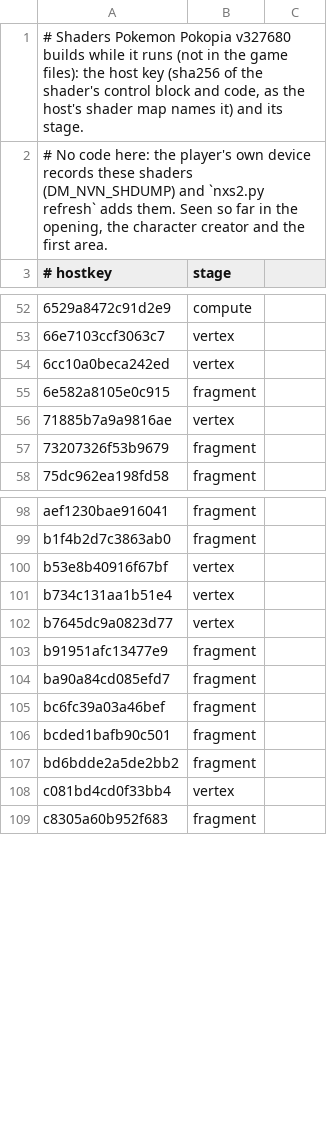
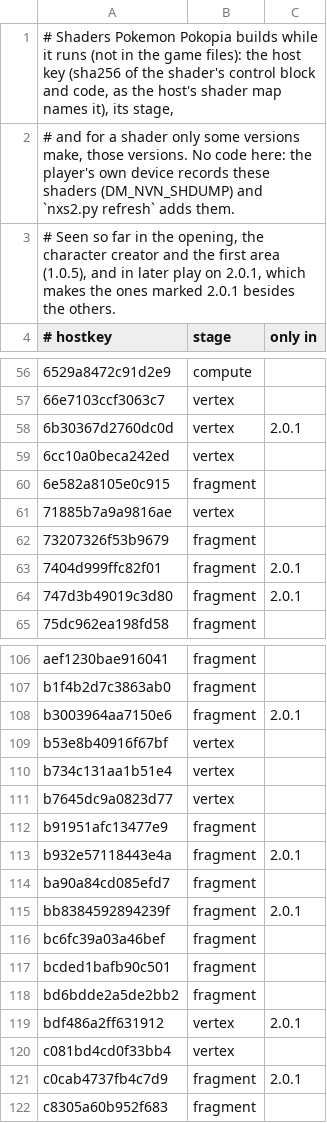
Before and after one commit to AllGray/Deck-native, a TSV file: profile/0400A3A01EE4C000/runtime_keys.tsv, drawn as a sheet; only a part is shown, gaps mark what is left out; the diff covers the shown part only.

```diff
--- a/profile/0400A3A01EE4C000/runtime_keys.tsv
+++ b/profile/0400A3A01EE4C000/runtime_keys.tsv
@@ -1,3 +1,4 @@
-# Shaders Pokemon Pokopia v327680 builds while it runs (not in the game files): the host key (sha256 of the shader's control block and code, as the host's shader map names it) and its stage.
-# No code here: the player's own device records these shaders (DM_NVN_SHDUMP) and `nxs2.py refresh` adds them. Seen so far in the opening, the character creator and the first area.
-# hostkey	stage
+# Shaders Pokemon Pokopia builds while it runs (not in the game files): the host key (sha256 of the shader's control block and code, as the host's shader map names it), its stage,
+# and for a shader only some versions make, those versions. No code here: the player's own device records these shaders (DM_NVN_SHDUMP) and `nxs2.py refresh` adds them.
+# Seen so far in the opening, the character creator and the first area (1.0.5), and in later play on 2.0.1, which makes the ones marked 2.0.1 besides the others.
+# hostkey	stage	only in
@@ -53,2 +57,3 @@
 66e7103ccf3063c7	vertex
+6b30367d2760dc0d	vertex	2.0.1
 6cc10a0beca242ed	vertex
@@ -57,2 +62,4 @@
 73207326f53b9679	fragment
+7404d999ffc82f01	fragment	2.0.1
+747d3b49019c3d80	fragment	2.0.1
 75dc962ea198fd58	fragment
@@ -99,2 +107,3 @@ aef1230bae916041	fragment
 b1f4b2d7c3863ab0	fragment
+b3003964aa7150e6	fragment	2.0.1
 b53e8b40916f67bf	vertex
@@ -103,3 +112,5 @@ b7645dc9a0823d77	vertex
 b91951afc13477e9	fragment
+b932e57118443e4a	fragment	2.0.1
 ba90a84cd085efd7	fragment
+bb8384592894239f	fragment	2.0.1
 bc6fc39a03a46bef	fragment
@@ -107,3 +118,5 @@ bcded1bafb90c501	fragment
 bd6bdde2a5de2bb2	fragment
+bdf486a2ff631912	vertex	2.0.1
 c081bd4cd0f33bb4	vertex
+c0cab4737fb4c7d9	fragment	2.0.1
 c8305a60b952f683	fragment
```
Also changed, not shown: 6 added rows elsewhere in this file, 3 other files.
